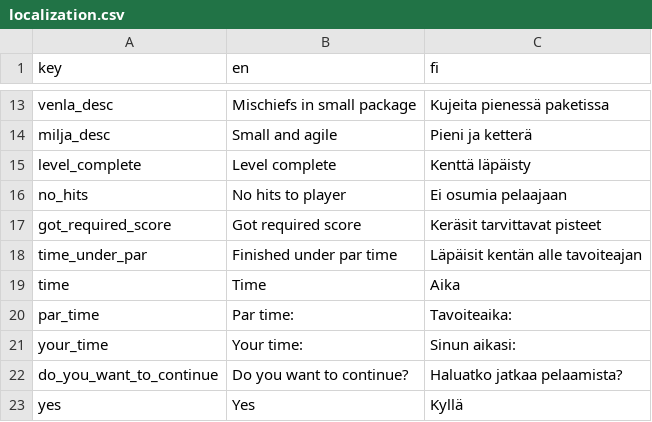
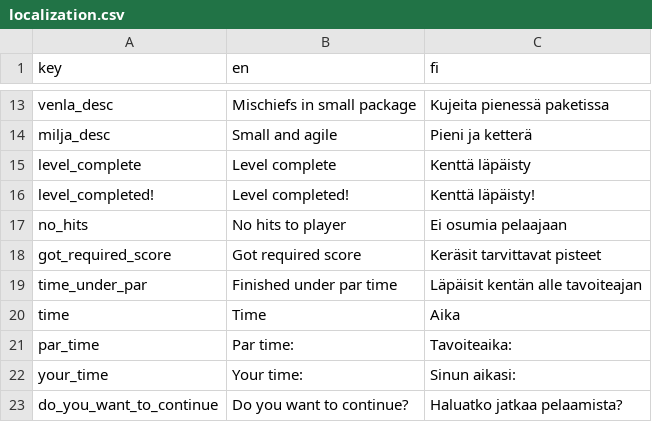
Before and after one commit to tanelirautio/platformer, a CSV file: Assets/Resources/localization.csv, drawn as a sheet; only a part is shown, gaps mark what is left out; the shorter side is filled out with more unchanged rows.

Commit message:
Update to new Unity version & refactor level end menu

```diff
--- a/Assets/Resources/localization.csv
+++ b/Assets/Resources/localization.csv
@@ -15,2 +15,3 @@ milja_desc,Small and agile,Pieni ja ketterä,
 level_complete,Level complete,Kenttä läpäisty,
+level_completed!,Level completed!,Kenttä läpäisty!,
 no_hits,No hits to player,Ei osumia pelaajaan,
```
Also changed, not shown: 15 other files.
